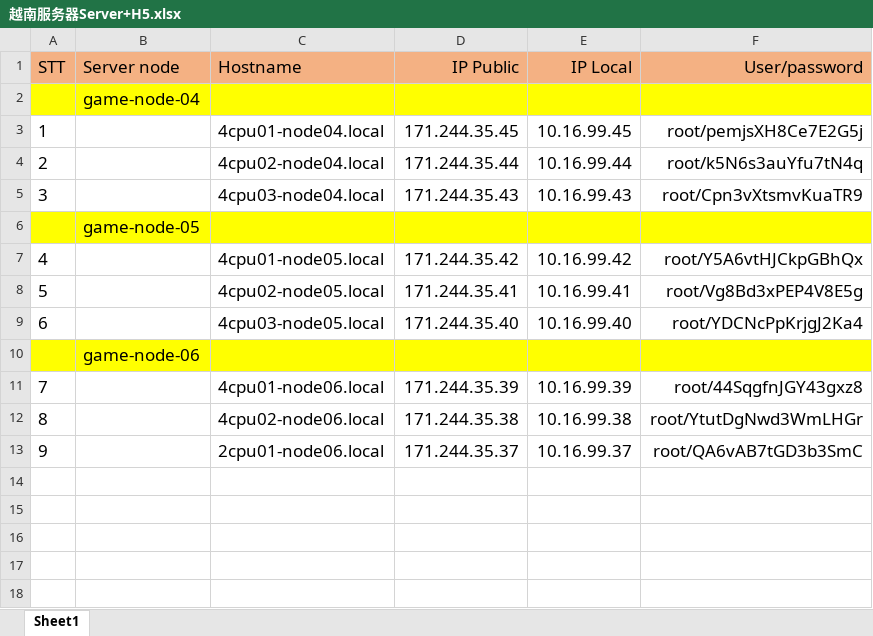
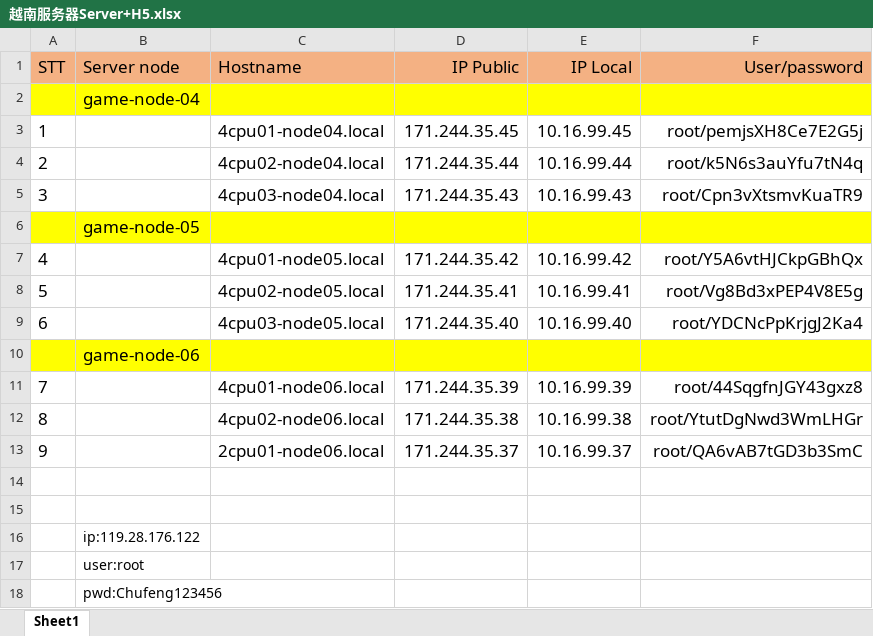
Before and after one commit to Fevuhac/Yng, an Excel workbook: tools/越南服务器Server+H5.xlsx, sheet Sheet1, drawn as a sheet; values as stored, in another font and other column widths than the file's, no borders; the diff names each change by its address in the sheet, - before the commit and + after, or states it on an @@ line.

```diff
--- a/tools/越南服务器Server+H5.xlsx (sheet Sheet1)
+++ b/tools/越南服务器Server+H5.xlsx (sheet Sheet1)
+row 14: (empty)
+row 15: (empty)
+row 16:  | ip:119.28.176.122
+row 17:  | user:root
+row 18:  | pwd:Chufeng123456
```
Also changed, not shown: 14 other files.
